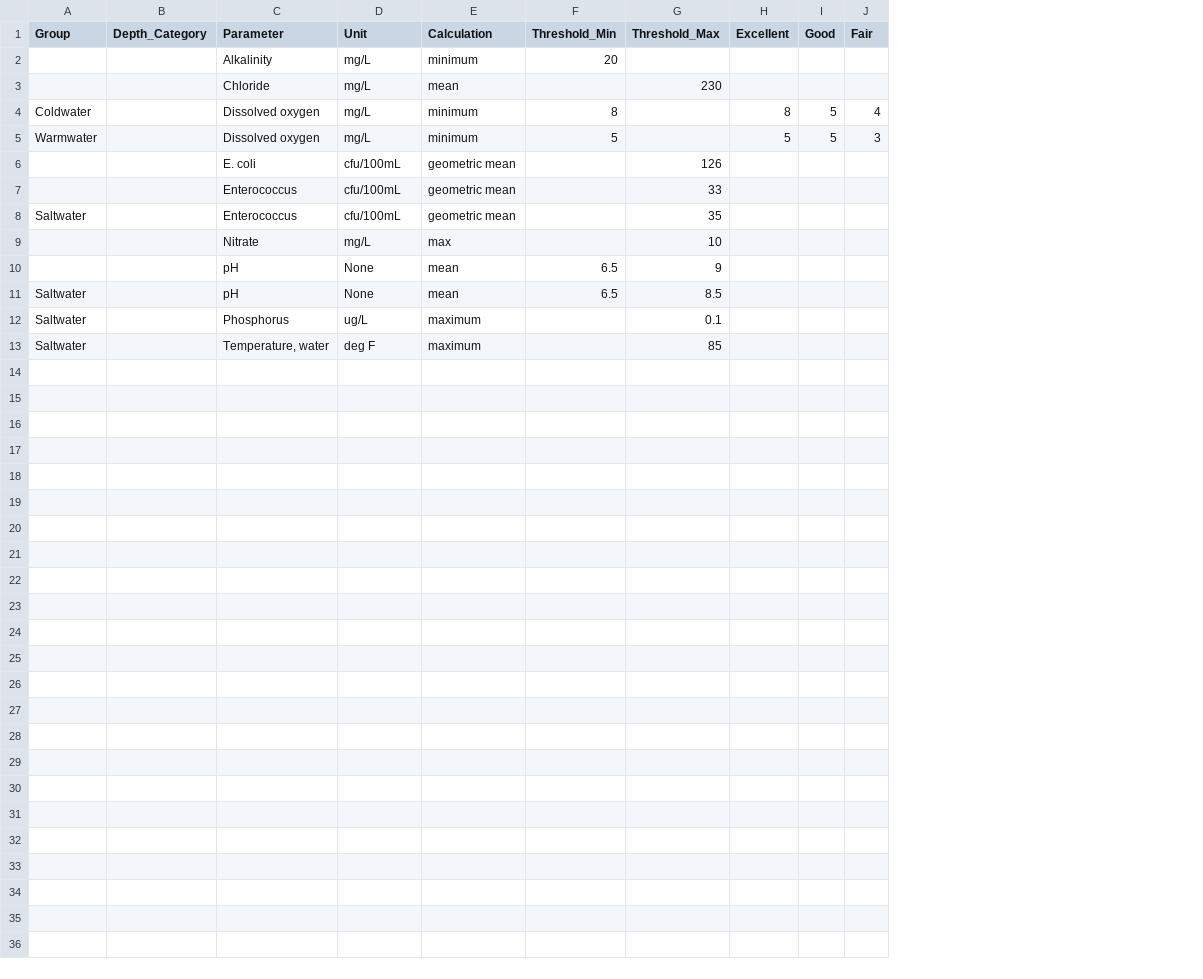
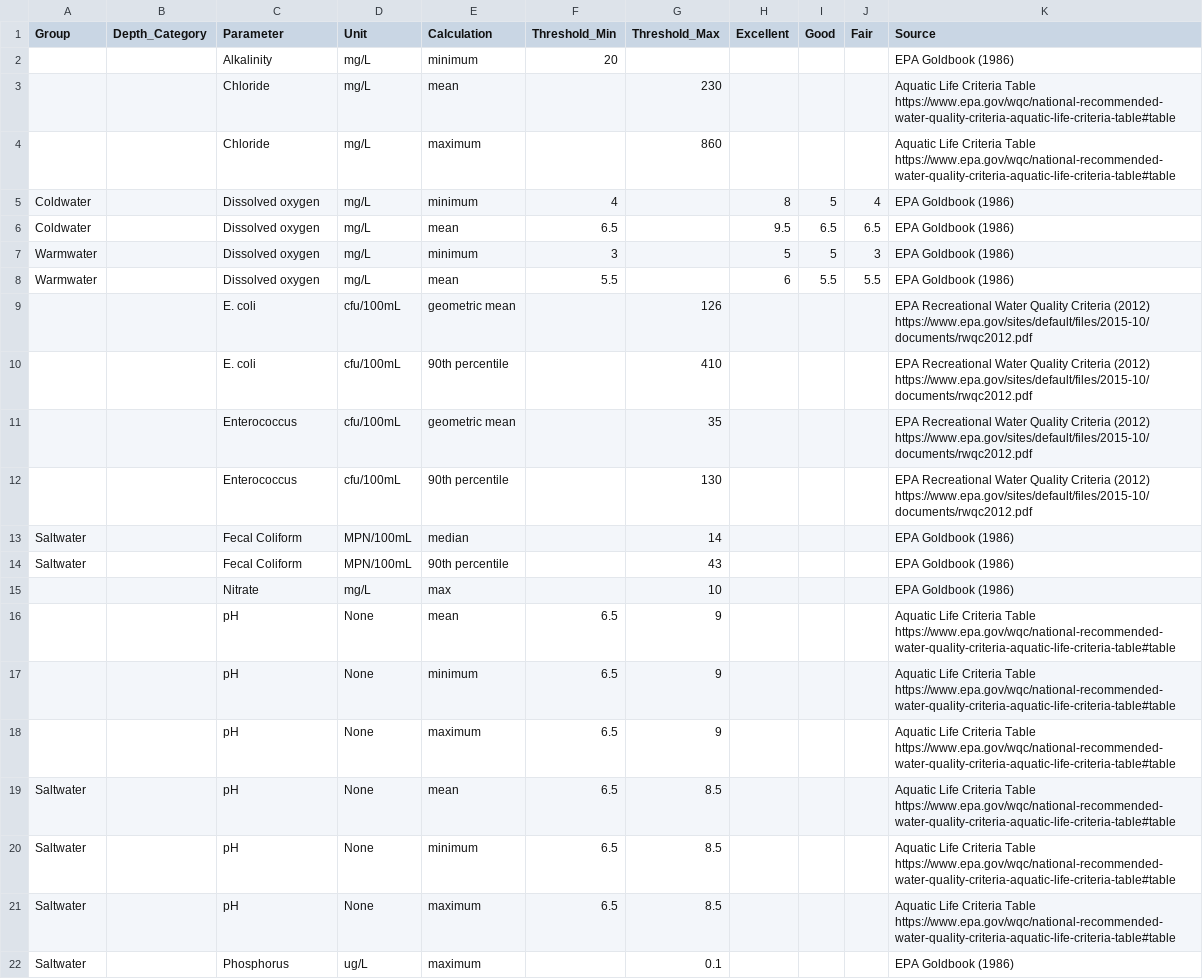
Before and after one commit to NBEP/importwqd, a CSV file: inst/extdata/epa_thresholds.csv, drawn as a sheet; removed rows and columns are numbered as before the commit, all else as after; the diff names each change by its address in the sheet, - before the commit and + after, or states it on an @@ line.

Commit message:
updated state, epa thresholds

```diff
--- a/inst/extdata/epa_thresholds.csv
+++ b/inst/extdata/epa_thresholds.csv
+column K (Source), rows 2-3: EPA Goldbook (1986) | Aquatic Life Criteria Table https://www.epa.gov/wqc/national-recommended-water-quality-criteria-aquatic-life-criteria-table#table; row 5: EPA Goldbook (1986); row 7: EPA Goldbook (1986); row 9: EPA Recreational Water Quality Criteria (2012) https://www.epa.gov/sites/default/files/2015-10/documents/rwqc2012.pdf; row 11: EPA Recreational Water Quality Criteria (2012) https://www.epa.gov/sites/default/files/2015-10/documents/rwqc2012.pdf; rows 15-16: EPA Goldbook (1986) | Aquatic Life Criteria Table https://www.epa.gov/wqc/national-recommended-water-quality-criteria-aquatic-life-criteria-table#table; row 19: Aquatic Life Criteria Table https://www.epa.gov/wqc/national-recommended-water-quality-criteria-aquatic-life-criteria-table#table; row 22: EPA Goldbook (1986)
+row 4:  |  | Chloride | mg/L | maximum |  | 860 |  |  |  | Aquatic Life Criteria Table https://www.epa.gov/wqc/national-recommended-water-quality-criteria-aquatic-life-criteria-table#table
-F5 (Threshold_Min): 8
+F5 (Threshold_Min): 4
+row 6: Coldwater |  | Dissolved oxygen | mg/L | mean | 6.5 |  | 9.5 | 6.5 | 6.5 | EPA Goldbook (1986)
-F7 (Threshold_Min): 5
+F7 (Threshold_Min): 3
+row 8: Warmwater |  | Dissolved oxygen | mg/L | mean | 5.5 |  | 6 | 5.5 | 5.5 | EPA Goldbook (1986)
-row 7:  |  | Enterococcus | cfu/100mL | geometric mean |  | 33
+row 10:  |  | E. coli | cfu/100mL | 90th percentile |  | 410 |  |  |  | EPA Recreational Water Quality Criteria (2012) https://www.epa.gov/sites/default/files/2015-10/documents/rwqc2012.pdf
-A11 (Group): Saltwater
+A11 (Group): (empty)
+row 12:  |  | Enterococcus | cfu/100mL | 90th percentile |  | 130 |  |  |  | EPA Recreational Water Quality Criteria (2012) https://www.epa.gov/sites/default/files/2015-10/documents/rwqc2012.pdf
+row 13: Saltwater |  | Fecal Coliform | MPN/100mL | median |  | 14 |  |  |  | EPA Goldbook (1986)
+row 14: Saltwater |  | Fecal Coliform | MPN/100mL | 90th percentile |  | 43 |  |  |  | EPA Goldbook (1986)
+row 17:  |  | pH | None | minimum | 6.5 | 9 |  |  |  | Aquatic Life Criteria Table https://www.epa.gov/wqc/national-recommended-water-quality-criteria-aquatic-life-criteria-table#table
+row 18:  |  | pH | None | maximum | 6.5 | 9 |  |  |  | Aquatic Life Criteria Table https://www.epa.gov/wqc/national-recommended-water-quality-criteria-aquatic-life-criteria-table#table
+row 20: Saltwater |  | pH | None | minimum | 6.5 | 8.5 |  |  |  | Aquatic Life Criteria Table https://www.epa.gov/wqc/national-recommended-water-quality-criteria-aquatic-life-criteria-table#table
+row 21: Saltwater |  | pH | None | maximum | 6.5 | 8.5 |  |  |  | Aquatic Life Criteria Table https://www.epa.gov/wqc/national-recommended-water-quality-criteria-aquatic-life-criteria-table#table
-row 13: Saltwater |  | Temperature, water | deg F | maximum |  | 85
```
Also changed, not shown: inst/extdata/state_thresholds.csv, 8 other files.
